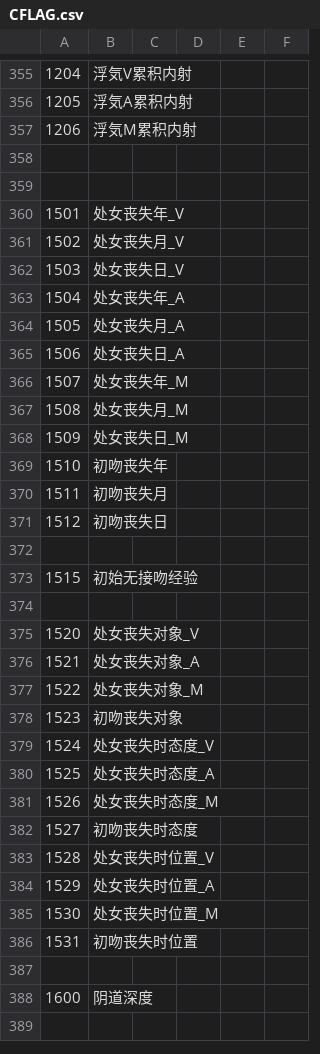
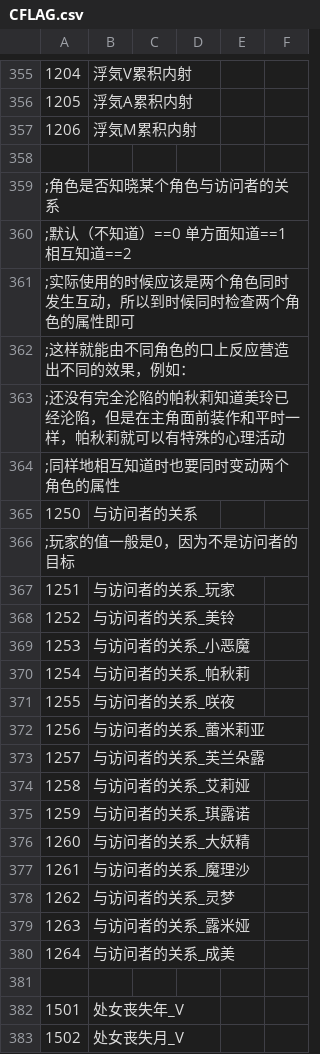
Before and after one commit to xhmmmm/era-Koumakan-protoNTR-Flow, a CSV file: CSV/CFLAG.csv, drawn as a sheet; only a part is shown, gaps mark what is left out; the shorter side is filled out with more unchanged rows.

```diff
--- a/CSV/CFLAG.csv
+++ b/CSV/CFLAG.csv
@@ -358,2 +358,24 @@
 
+;角色是否知晓某个角色与访问者的关系
+;默认（不知道）==0 单方面知道==1 相互知道==2
+;实际使用的时候应该是两个角色同时发生互动，所以到时候同时检查两个角色的属性即可
+;这样就能由不同角色的口上反应营造出不同的效果，例如：
+;还没有完全沦陷的帕秋莉知道美玲已经沦陷，但是在主角面前装作和平时一样，帕秋莉就可以有特殊的心理活动
+;同样地相互知道时也要同时变动两个角色的属性
+1250,与访问者的关系
+;玩家的值一般是0，因为不是访问者的目标
+1251,与访问者的关系_玩家
+1252,与访问者的关系_美铃
+1253,与访问者的关系_小恶魔
+1254,与访问者的关系_帕秋莉
+1255,与访问者的关系_咲夜
+1256,与访问者的关系_蕾米莉亚
+1257,与访问者的关系_芙兰朵露
+1258,与访问者的关系_艾莉娅
+1259,与访问者的关系_琪露诺
+1260,与访问者的关系_大妖精
+1261,与访问者的关系_魔理沙
+1262,与访问者的关系_灵梦
+1263,与访问者的关系_露米娅
+1264,与访问者的关系_成美
 
```
Also changed, not shown: 1 other file.
